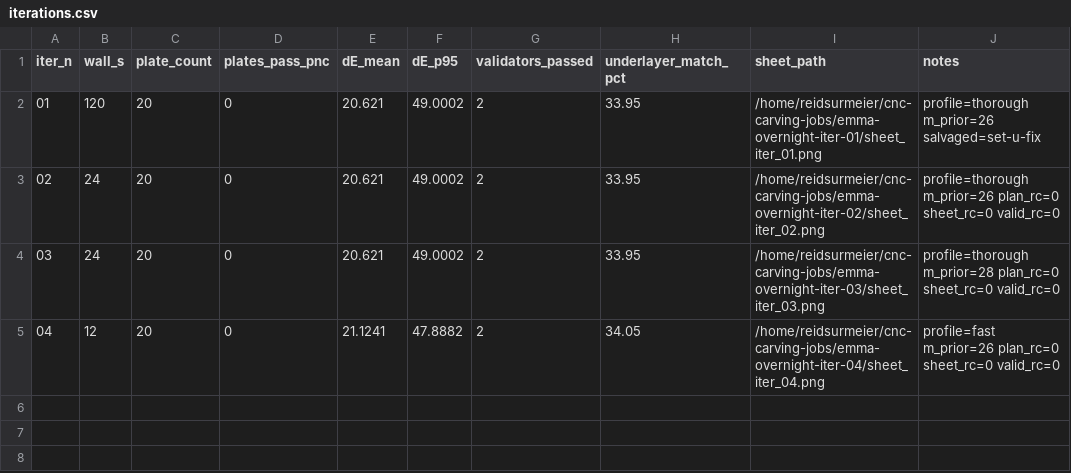
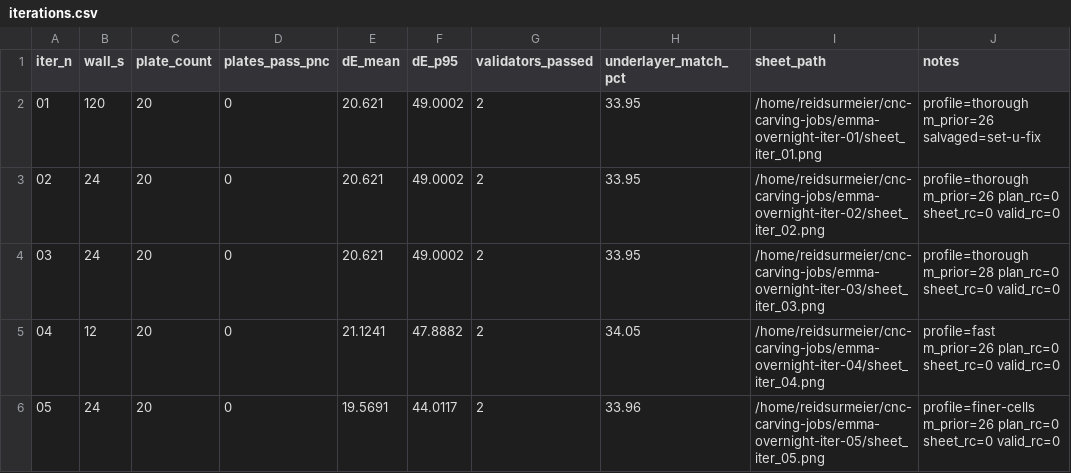
Before and after one commit to ReidSurmeier/chuck-mcp-layering-lab, a CSV file: research/v5-overnight/loop-runner/iterations.csv, drawn as a sheet; the diff names each change by its address in the sheet, - before the commit and + after, or states it on an @@ line.

Commit message:
v5 overnight iter 05: finer-cells=192 → dE 19.57 (best so far, -1.05 vs baseline)

```diff
--- a/research/v5-overnight/loop-runner/iterations.csv
+++ b/research/v5-overnight/loop-runner/iterations.csv
+row 6: 05 | 24 | 20 | 0 | 19.5691 | 44.0117 | 2 | 33.96 | /home/reidsurmeier/cnc-carving-jobs/emma-overnight-iter-05/sheet_iter_05.png | profile=finer-cells m_prior=26 plan_rc=0 sheet_rc=0 valid_rc=0
```
Also changed, not shown: 1 other file.
